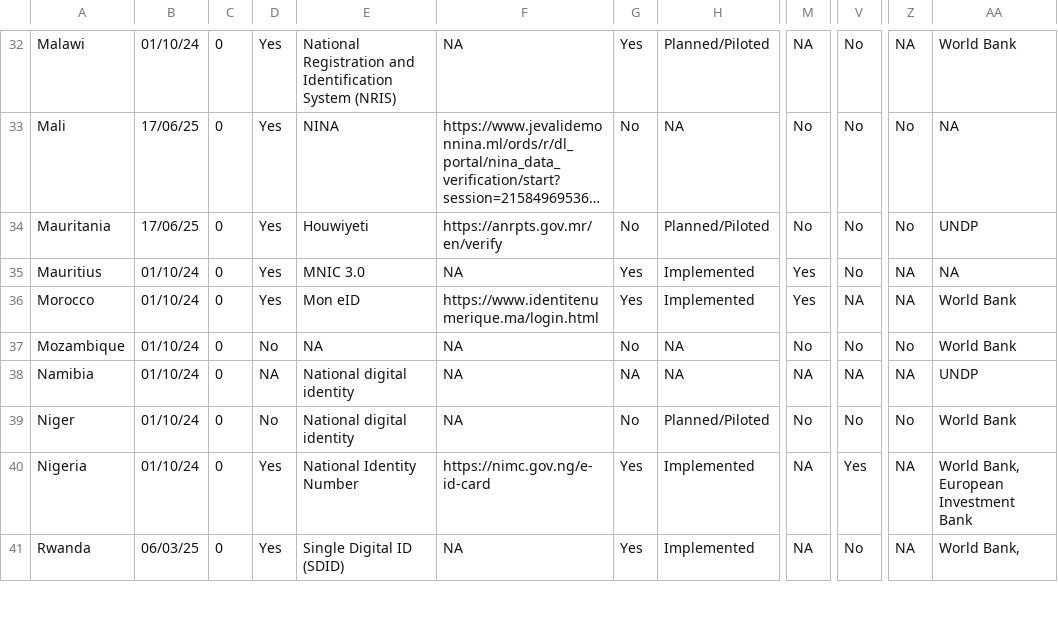
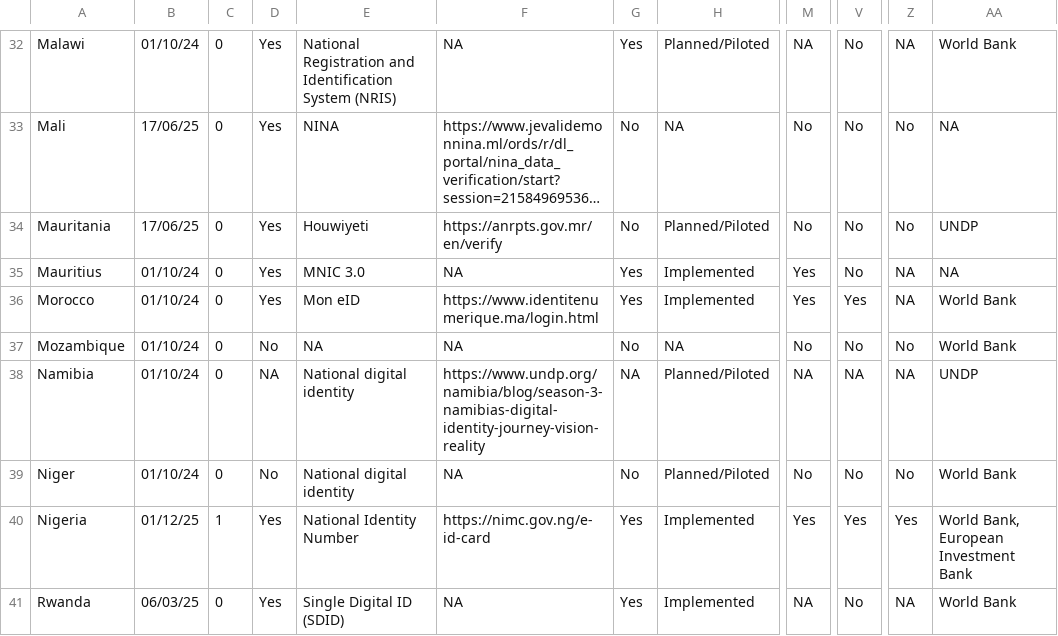
Before and after one commit to olizilla/digital-public-infra-map, a CSV file: public/data/latest/identity.csv, drawn as a sheet; only a part is shown, gaps mark what is left out; long unchanged cells end in …; the diff covers the shown part only; the diff names each change by its address in the sheet, - before the commit and + after, or states it on an @@ line.

Commit message:
Revision of New Edits
Testing dataset - Identity

```diff
--- a/public/data/latest/identity.csv
+++ b/public/data/latest/identity.csv
-V36: NA
+V36: Yes
-F38: NA
+F38: https://www.undp.org/namibia/blog/season-3-namibias-digital-identity-journey-vision-reality
-H38: NA
+H38: Planned/Piloted
-B40: 01/10/24
+B40: 01/12/25
-C40: 0
+C40: 1
-M40: NA
+M40: Yes
-Z40: NA
+Z40: Yes
-AA41: World Bank,
+AA41: World Bank
```
Also changed, not shown: 1 removed row and 32 edited cells elsewhere in this file.
